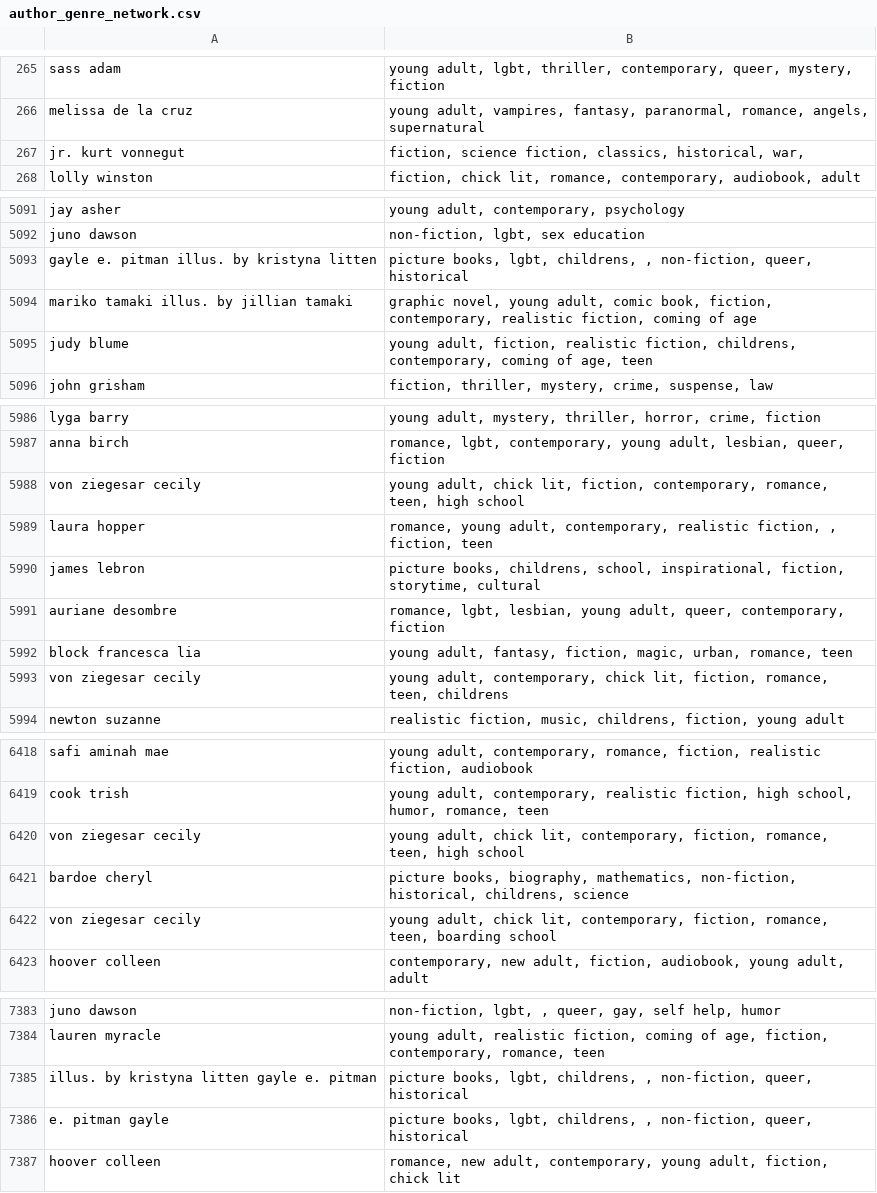
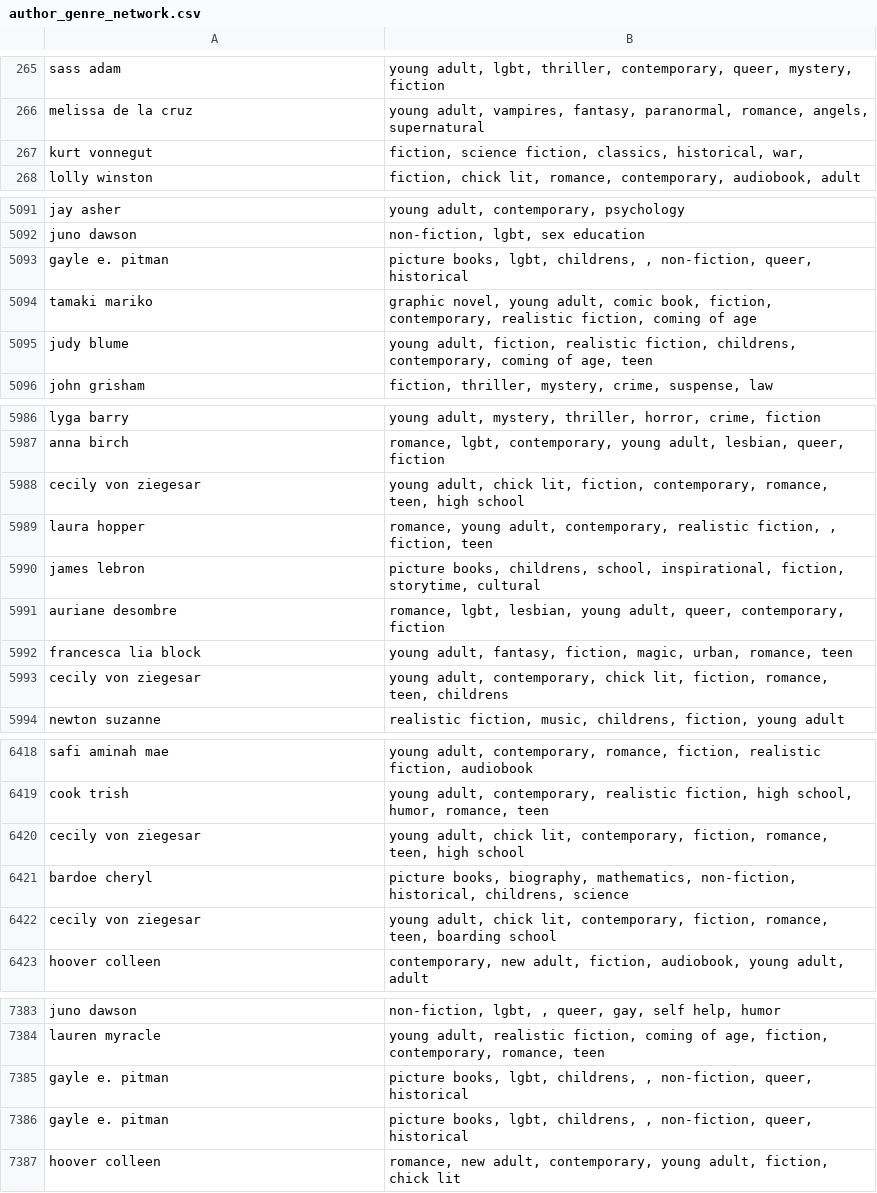
Before and after one commit to jeremy-piperni/Network-Analysis, a CSV file: Data/author_genre_network.csv, drawn as a sheet; only a part is shown, gaps mark what is left out; the diff covers the shown part only.

```diff
--- a/Data/author_genre_network.csv
+++ b/Data/author_genre_network.csv
@@ -266,3 +266,3 @@ sass adam,"young adult, lgbt, thriller, contemporary, queer, mystery, fiction"
 melissa de la cruz,"young adult, vampires, fantasy, paranormal, romance, angels, supernatural"
-jr. kurt vonnegut,"fiction, science fiction, classics, historical, war, "
+kurt vonnegut,"fiction, science fiction, classics, historical, war, "
 lolly winston,"fiction, chick lit, romance, contemporary, audiobook, adult"
@@ -5092,4 +5092,4 @@ jay asher,"young adult, contemporary, psychology"
 juno dawson,"non-fiction, lgbt, sex education"
-gayle e. pitman illus. by kristyna litten,"picture books, lgbt, childrens, , non-fiction, queer, historical"
-mariko tamaki illus. by jillian tamaki,"graphic novel, young adult, comic book, fiction, contemporary, realistic fiction, coming of age"
+gayle e. pitman,"picture books, lgbt, childrens, , non-fiction, queer, historical"
+tamaki mariko,"graphic novel, young adult, comic book, fiction, contemporary, realistic fiction, coming of age"
 judy blume,"young adult, fiction, realistic fiction, childrens, contemporary, coming of age, teen"
@@ -5987,3 +5987,3 @@ lyga barry,"young adult, mystery, thriller, horror, crime, fiction"
 anna birch,"romance, lgbt, contemporary, young adult, lesbian, queer, fiction"
-von ziegesar cecily,"young adult, chick lit, fiction, contemporary, romance, teen, high school"
+cecily von ziegesar,"young adult, chick lit, fiction, contemporary, romance, teen, high school"
 laura hopper,"romance, young adult, contemporary, realistic fiction, , fiction, teen"
@@ -5991,4 +5991,4 @@ james lebron,"picture books, childrens, school, inspirational, fiction, storytim
 auriane desombre,"romance, lgbt, lesbian, young adult, queer, contemporary, fiction"
-block francesca lia,"young adult, fantasy, fiction, magic, urban, romance, teen"
-von ziegesar cecily,"young adult, contemporary, chick lit, fiction, romance, teen, childrens"
+francesca lia block,"young adult, fantasy, fiction, magic, urban, romance, teen"
+cecily von ziegesar,"young adult, contemporary, chick lit, fiction, romance, teen, childrens"
 newton suzanne,"realistic fiction, music, childrens, fiction, young adult"
@@ -6419,5 +6419,5 @@ safi aminah mae,"young adult, contemporary, romance, fiction, realistic fiction,
 cook trish,"young adult, contemporary, realistic fiction, high school, humor, romance, teen"
-von ziegesar cecily,"young adult, chick lit, contemporary, fiction, romance, teen, high school"
+cecily von ziegesar,"young adult, chick lit, contemporary, fiction, romance, teen, high school"
 bardoe cheryl,"picture books, biography, mathematics, non-fiction, historical, childrens, science"
-von ziegesar cecily,"young adult, chick lit, contemporary, fiction, romance, teen, boarding school"
+cecily von ziegesar,"young adult, chick lit, contemporary, fiction, romance, teen, boarding school"
 hoover colleen,"contemporary, new adult, fiction, audiobook, young adult, adult"
@@ -7384,4 +7384,4 @@ juno dawson,"non-fiction, lgbt, , queer, gay, self help, humor"
 lauren myracle,"young adult, realistic fiction, coming of age, fiction, contemporary, romance, teen"
-illus. by kristyna litten gayle e. pitman,"picture books, lgbt, childrens, , non-fiction, queer, historical"
-e. pitman gayle,"picture books, lgbt, childrens, , non-fiction, queer, historical"
+gayle e. pitman,"picture books, lgbt, childrens, , non-fiction, queer, historical"
+gayle e. pitman,"picture books, lgbt, childrens, , non-fiction, queer, historical"
 hoover colleen,"romance, new adult, contemporary, young adult, fiction, chick lit"
```
Also changed, not shown: 80 edited cells elsewhere in this file, Data/author_book_network.csv, 10 other files.
